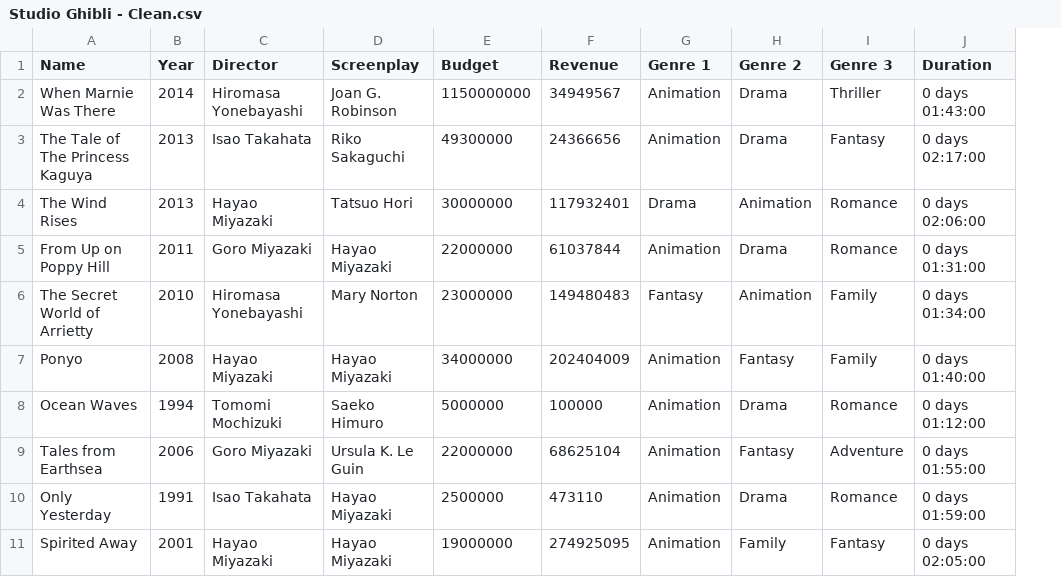
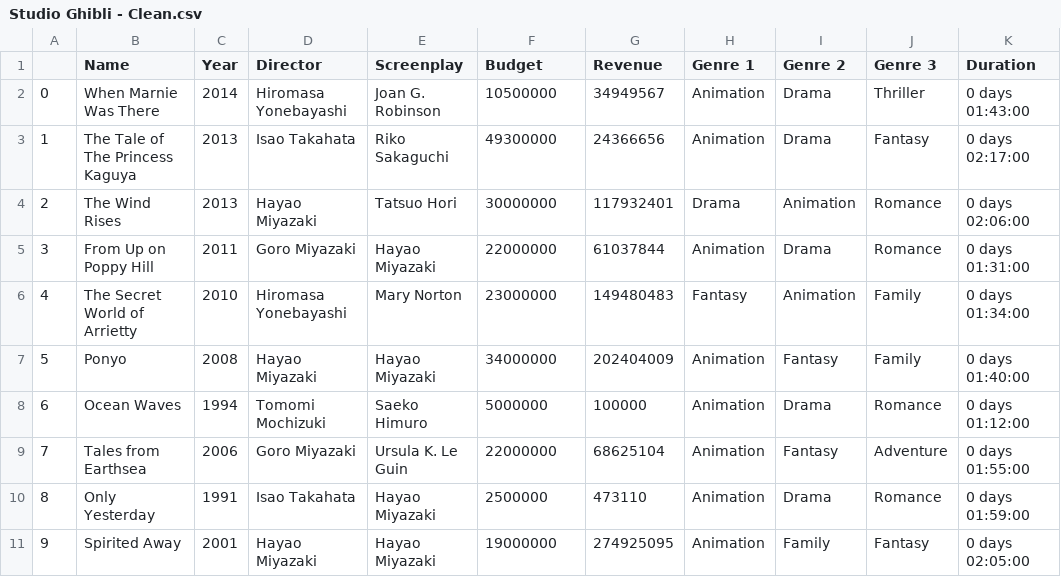
Before and after one commit to sarahi-capi/ghibli-data-analysis, a CSV file: data/Studio Ghibli - Clean.csv, drawn as a sheet; only a part is shown; addresses are those after the commit; the diff names each change by its address in the sheet, - before the commit and + after, or states it on an @@ line.

Commit message:
Fixing outlier from Budget column

```diff
--- a/data/Studio Ghibli - Clean.csv
+++ b/data/Studio Ghibli - Clean.csv
+column A, rows 2-11: 0 | 1 | 2 | 3 | 4 | 5 | 6 | 7 | 8 | 9
-F2 (Budget): 1150000000
+F2 (Budget): 10500000
```
Also changed, not shown: 1 other file.
